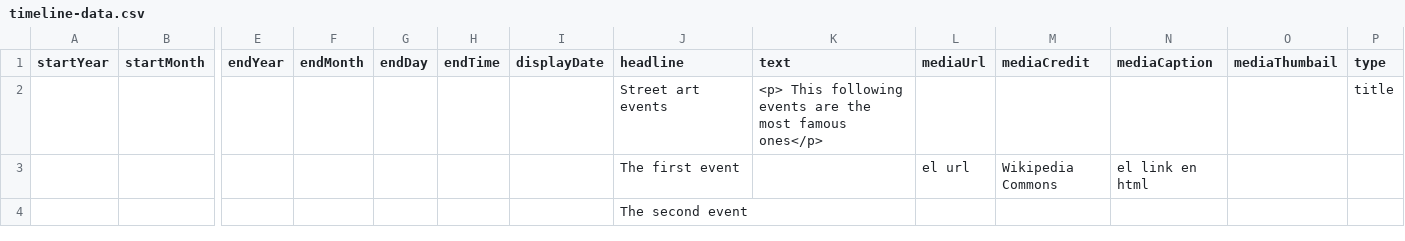
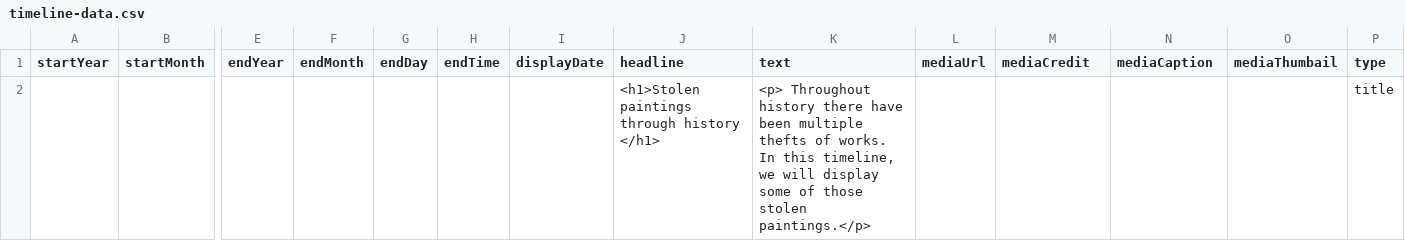
Before and after one commit to DeustoDatacom/MSGW-timeline, a CSV file: docs/group4/timeline-data.csv, drawn as a sheet; only a part is shown, gaps mark what is left out; removed rows and columns are numbered as before the commit, all else as after; rows hold the shown columns only; the diff covers the shown part only; the diff names each change by its address in the sheet, - before the commit and + after, or states it on an @@ line.

```diff
--- a/docs/group4/timeline-data.csv
+++ b/docs/group4/timeline-data.csv
-J2 (headline): Street art events
+J2 (headline): <h1>Stolen paintings through history </h1>
-K2 (text): <p> This following events are the most famous ones</p>
+K2 (text): <p> Throughout history there have been multiple thefts of works. In this timeline, we will display some of those stolen paintings.</p>
-row 3:  |  |  |  |  |  |  | The first event |  | el url | Wikipedia Commons | el link en html
-row 4:  |  |  |  |  |  |  | The second event
```
Also changed, not shown: 8 added rows elsewhere in this file.
